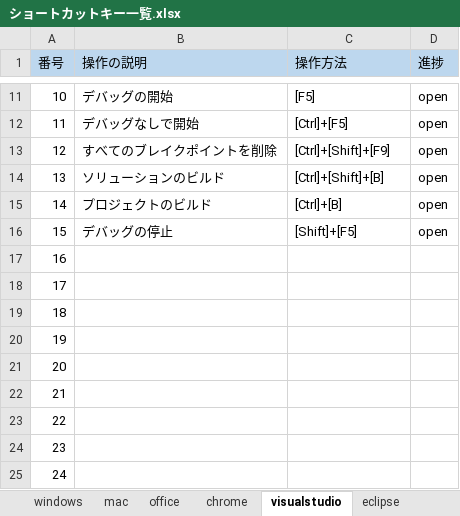
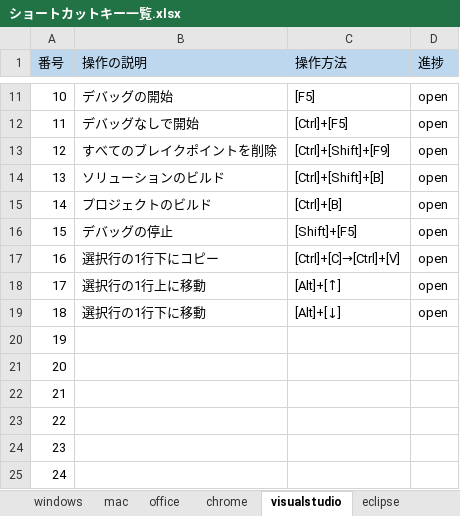
Before and after one commit to tsushoji/document, an Excel workbook: 004_技術資料/001_ショートカットキー/ショートカットキー一覧.xlsx, sheet visualstudio, drawn as a sheet; only a part is shown, gaps mark what is left out; values as stored, in another font and other column widths than the file's, no borders; the diff names each change by its address in the sheet, - before the commit and + after, or states it on an @@ line.

Commit message:
visualstudioショートカット追加 #5

```diff
--- a/004_技術資料/001_ショートカットキー/ショートカットキー一覧.xlsx (sheet visualstudio)
+++ b/004_技術資料/001_ショートカットキー/ショートカットキー一覧.xlsx (sheet visualstudio)
-B17 (操作の説明): (empty)
+B17 (操作の説明): 選択行の1行下にコピー
-C17 (操作方法): (empty)
+C17 (操作方法): [Ctrl]+[C]→[Ctrl]+[V]
-D17:D19 (進捗): (empty)
+D17:D19 (進捗): open
-B18 (操作の説明): (empty)
+B18 (操作の説明): 選択行の1行上に移動
-C18 (操作方法): (empty)
+C18 (操作方法): [Alt]+[↑]
-B19 (操作の説明): (empty)
+B19 (操作の説明): 選択行の1行下に移動
-C19 (操作方法): (empty)
+C19 (操作方法): [Alt]+[↓]
```
